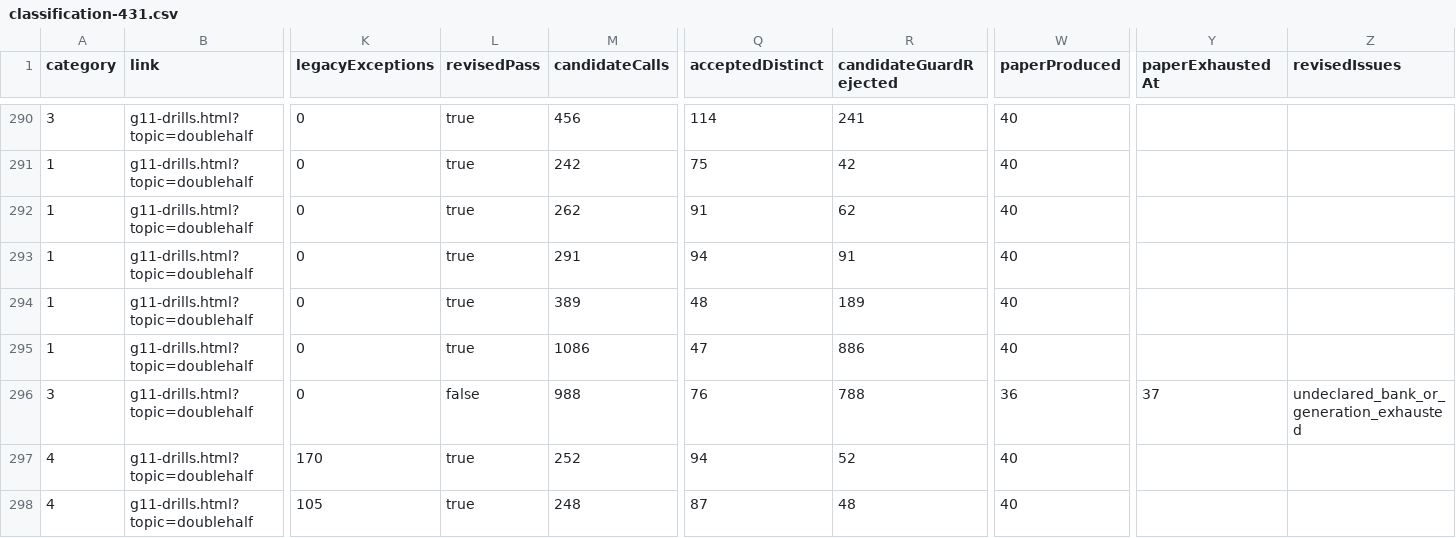
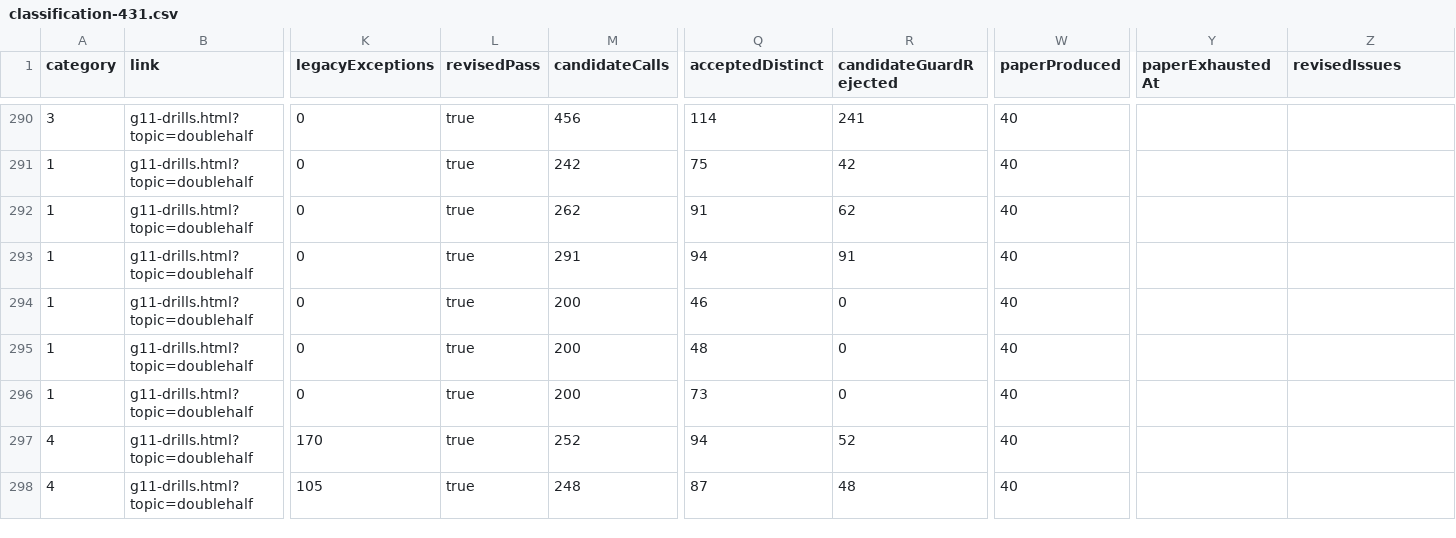
Before and after one commit to YenYu-bot/bhcs-web, a CSV file: docs/p2-math-validation/classification-431.csv, drawn as a sheet; only a part is shown, gaps mark what is left out; the diff names each change by its address in the sheet, - before the commit and + after, or states it on an @@ line.

Commit message:
fix(math): remove impossible doublehalf point candidates

```diff
--- a/docs/p2-math-validation/classification-431.csv
+++ b/docs/p2-math-validation/classification-431.csv
-M294 (candidateCalls): 389
+M294 (candidateCalls): 200
-Q294 (acceptedDistinct): 48
+Q294 (acceptedDistinct): 46
-R294 (candidateGuardRejected): 189
+R294 (candidateGuardRejected): 0
-M295 (candidateCalls): 1086
+M295 (candidateCalls): 200
-Q295 (acceptedDistinct): 47
+Q295 (acceptedDistinct): 48
-R295 (candidateGuardRejected): 886
+R295 (candidateGuardRejected): 0
-A296 (category): 3
+A296 (category): 1
-L296 (revisedPass): false
+L296 (revisedPass): true
-M296 (candidateCalls): 988
+M296 (candidateCalls): 200
-Q296 (acceptedDistinct): 76
+Q296 (acceptedDistinct): 73
-R296 (candidateGuardRejected): 788
+R296 (candidateGuardRejected): 0
-W296 (paperProduced): 36
+W296 (paperProduced): 40
-Y296 (paperExhaustedAt): 37
+Y296 (paperExhaustedAt): (empty)
-Z296 (revisedIssues): undeclared_bank_or_generation_exhausted
+Z296 (revisedIssues): (empty)
```
Also changed, not shown: 9 other files.
